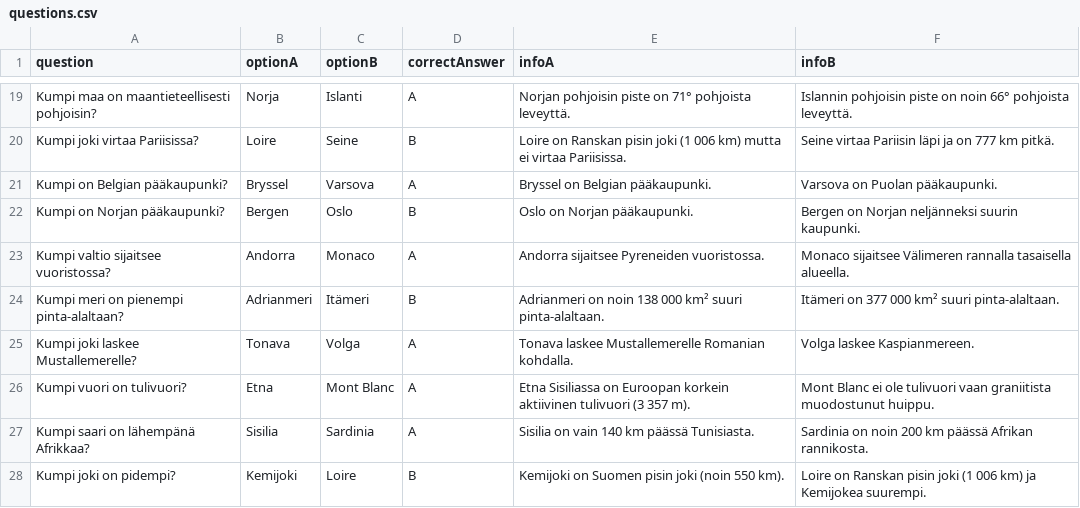
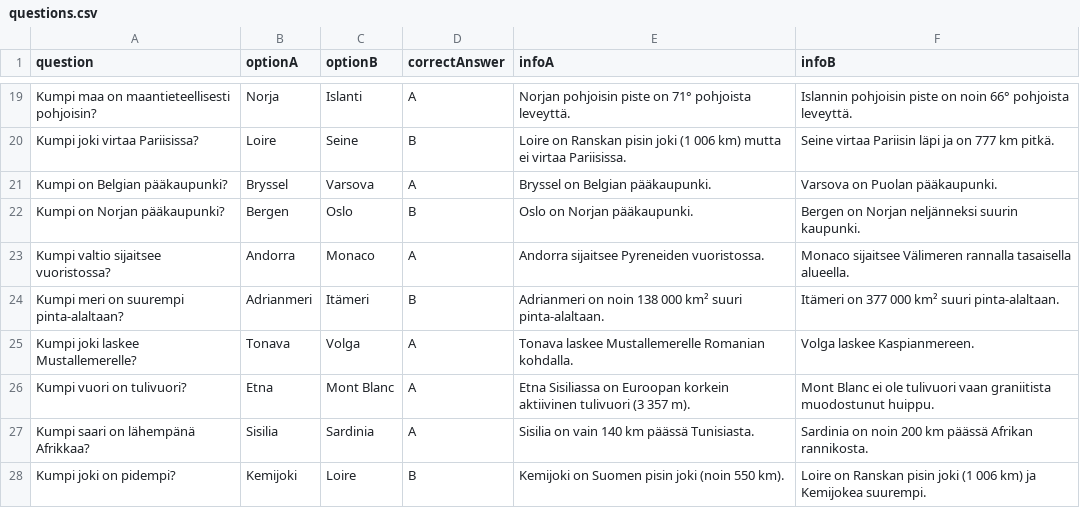
Before and after one commit to ToukoTT/tietovisa-euroopasta, a CSV file: questions.csv, drawn as a sheet; only a part is shown, gaps mark what is left out.

Commit message:
Update questions.csv

```diff
--- a/questions.csv
+++ b/questions.csv
@@ -23,3 +23,3 @@ Kumpi on Norjan pääkaupunki?;Bergen;Oslo;B;Oslo on Norjan pääkaupunki.;Berge
 Kumpi valtio sijaitsee vuoristossa?;Andorra;Monaco;A;Andorra sijaitsee Pyreneiden vuoristossa.;Monaco sijaitsee Välimeren rannalla tasaisella alueella.
-Kumpi meri on pienempi pinta-alaltaan?;Adrianmeri;Itämeri;B;Adrianmeri on noin 138 000 km² suuri pinta-alaltaan.;Itämeri on 377 000 km² suuri pinta-alaltaan.
+Kumpi meri on suurempi pinta-alaltaan?;Adrianmeri;Itämeri;B;Adrianmeri on noin 138 000 km² suuri pinta-alaltaan.;Itämeri on 377 000 km² suuri pinta-alaltaan.
 Kumpi joki laskee Mustallemerelle?;Tonava;Volga;A;Tonava laskee Mustallemerelle Romanian kohdalla.;Volga laskee Kaspianmereen.
```
